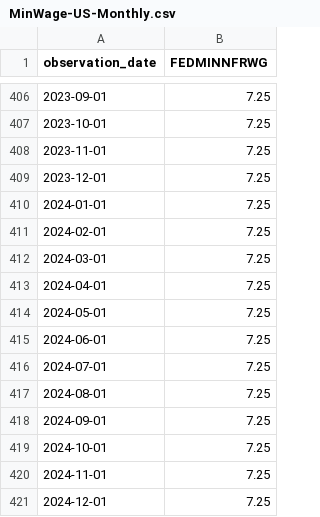
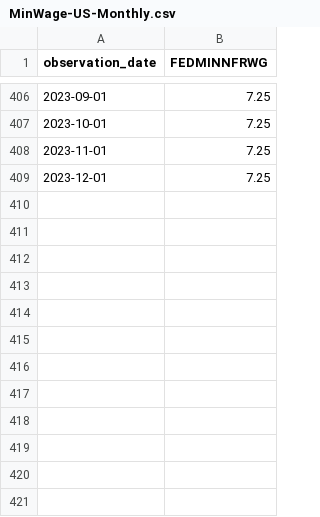
Before and after one commit to Maryem-Harmessi/BonusExercise, a CSV file: Data/USA/MinWage-US-Monthly.csv, drawn as a sheet; only a part is shown, gaps mark what is left out.

```diff
--- a/Data/USA/MinWage-US-Monthly.csv
+++ b/Data/USA/MinWage-US-Monthly.csv
@@ -409,13 +409 @@ observation_date,FEDMINNFRWG
 2023-12-01,7.25
-2024-01-01,7.25
-2024-02-01,7.25
-2024-03-01,7.25
-2024-04-01,7.25
-2024-05-01,7.25
-2024-06-01,7.25
-2024-07-01,7.25
-2024-08-01,7.25
-2024-09-01,7.25
-2024-10-01,7.25
-2024-11-01,7.25
-2024-12-01,7.25
```
Also changed, not shown: Data/TUNISIA/GDP-TUN-Annual.csv, Data/USA/GDP-US-QUARTLY.csv.
